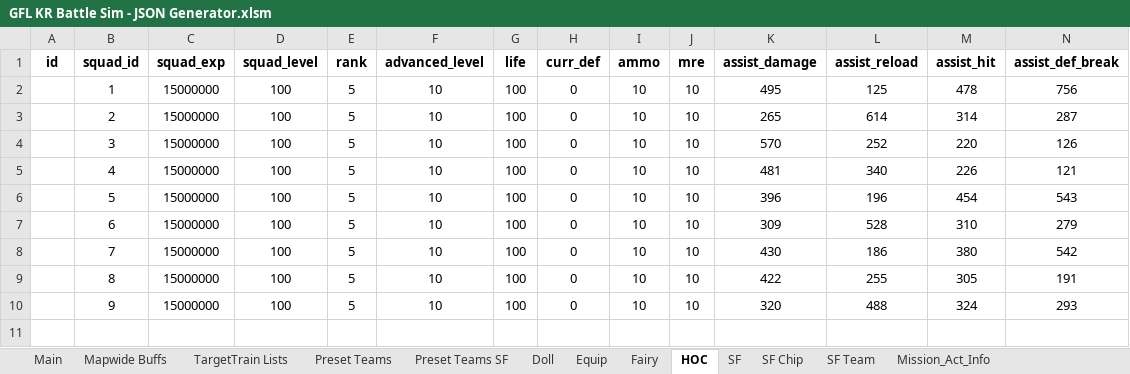
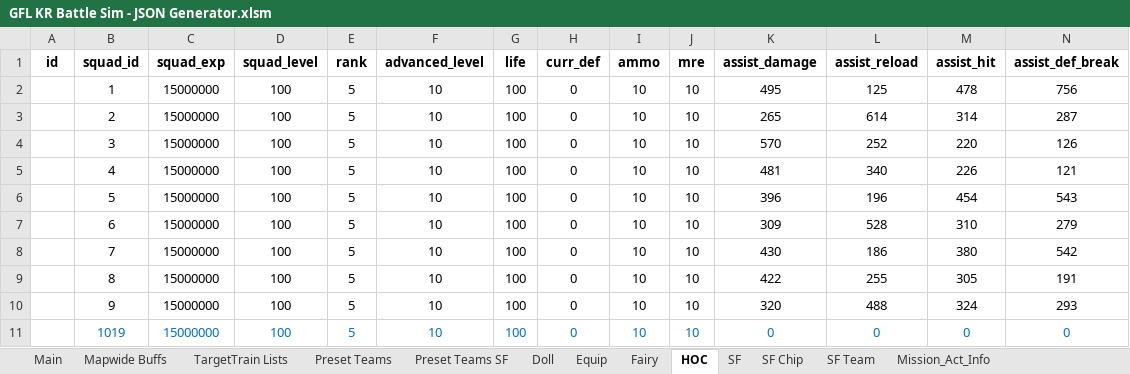
Before and after one commit to randomqwerty/GFLBattleSim-JSONGenerator, an Excel workbook: GFL KR Battle Sim - JSON Generator.xlsm, sheet HOC, drawn as a sheet; only a part is shown; values as stored, in another font and other column widths than the file's, no borders; rows hold the shown columns only; the diff names each change by its address in the sheet, - before the commit and + after, or states it on an @@ line.

```diff
--- a/GFL KR Battle Sim - JSON Generator.xlsm (sheet HOC)
+++ b/GFL KR Battle Sim - JSON Generator.xlsm (sheet HOC)
+row 11:  | 1019 | 15000000 | 100 | 5 | 10 | 100 | 0 | 10 | 10 | 0 | 0 | 0 | 0
```
Also changed, not shown: sheet Main, formulas that keep their value, 1 other file.
